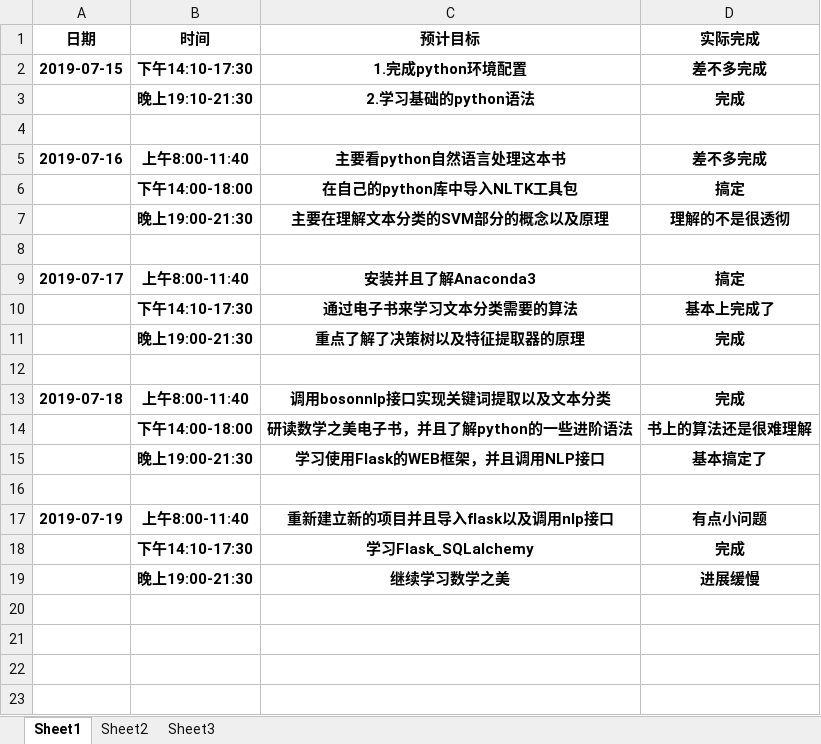
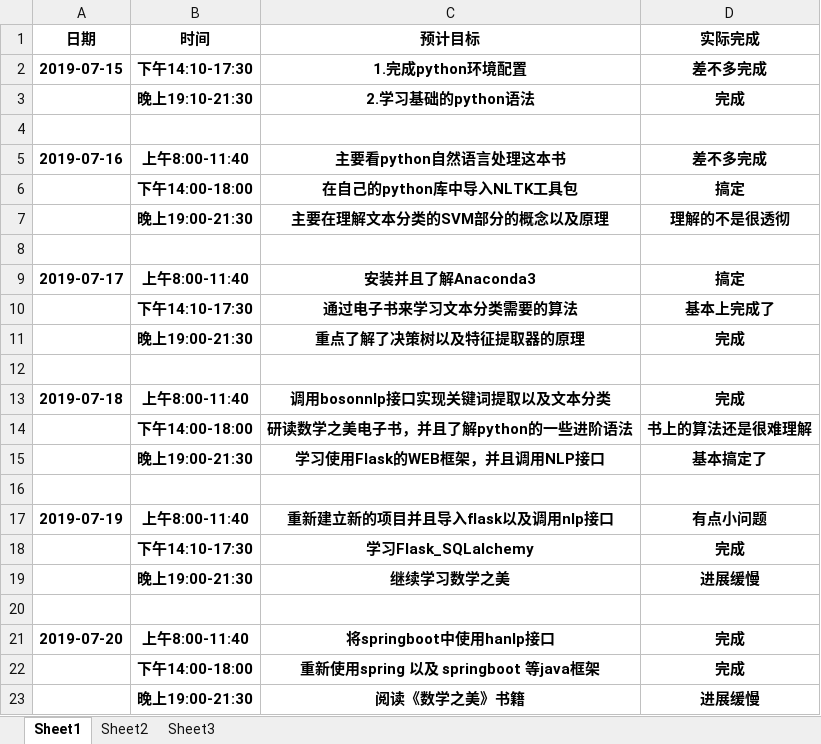
Before and after one commit to niuniu1122/guard, an Excel workbook: doc/log/李博文.xlsx, sheet Sheet1, drawn as a sheet; values as stored, in another font and other column widths than the file's, no borders; the diff names each change by its address in the sheet, - before the commit and + after, or states it on an @@ line.

Commit message:
日志提交

```diff
--- a/doc/log/李博文.xlsx (sheet Sheet1)
+++ b/doc/log/李博文.xlsx (sheet Sheet1)
+row 20: (empty)
+row 21: 2019-07-20 | 上午8:00-11:40 | 将springboot中使用hanlp接口 | 完成
+row 22:  | 下午14:00-18:00 | 重新使用spring 以及 springboot 等java框架 | 完成
+row 23:  | 晚上19:00-21:30 | 阅读《数学之美》书籍 | 进展缓慢
```
